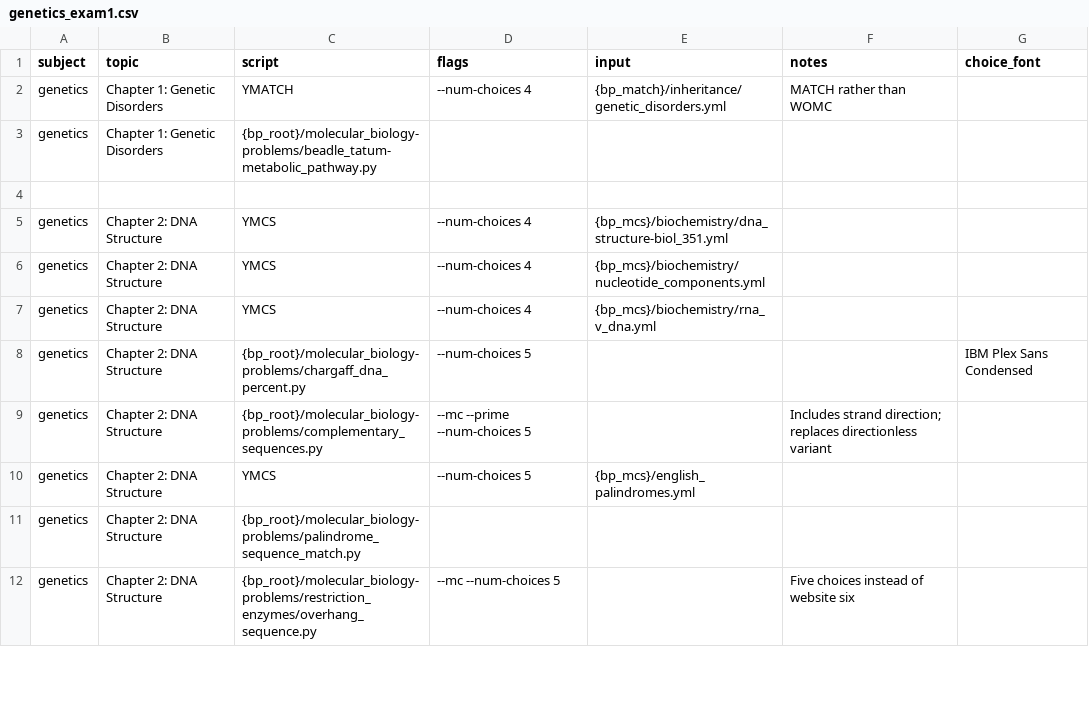
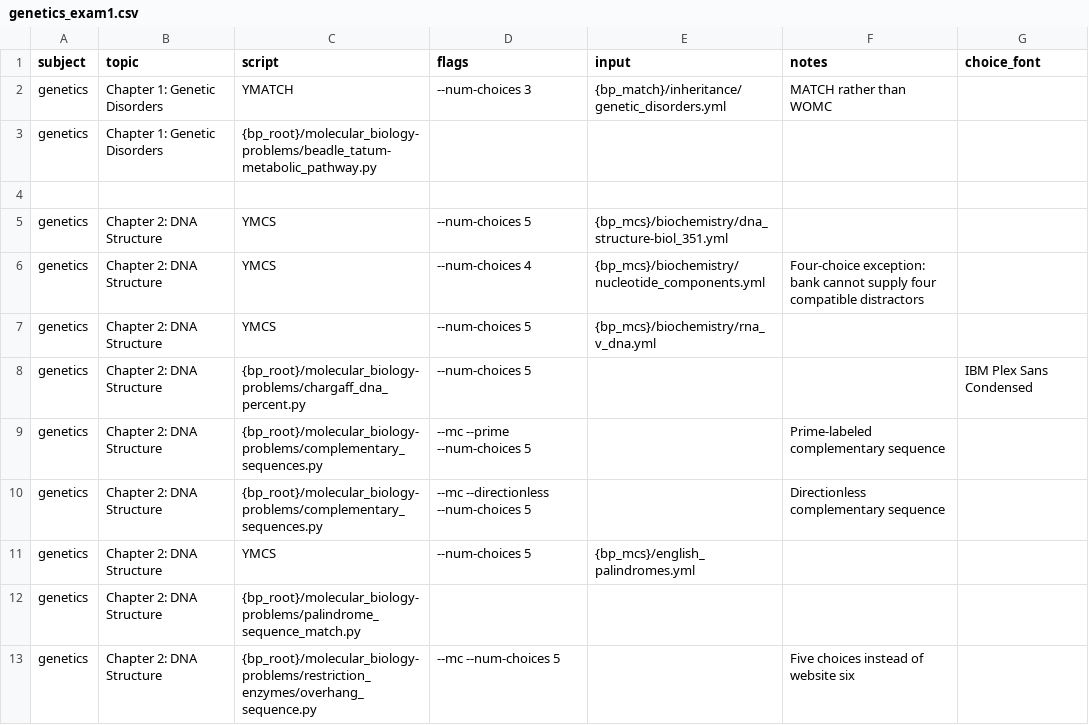
Before and after one commit to vosslab/exam-formatting-tools, a CSV file: task_files/genetics_exam1.csv, drawn as a sheet; only a part is shown; the diff covers the shown part only.

Commit message:
Reduce Genetics Exam 1 genetic-disorders matching from four... (+4 more)
- Reduce Genetics Exam 1 genetic-disorders matching from four prompts to three at
  instructor request. The selection now has 54 blocks, 100 ZipGrade rows, and 70 raw points; retain...
- Use four consecutive unique_counts.py tasks for the same saved cross: each parent's
  gametes, offspring genotypes, and offspring phenotypes. The genetics builder creates parental sce...
- Set Genetics Exam 1 statement MC banks to five choices, retaining an explicit
  four-choice exception for nucleotide_components.yml. Five-choice generation yields no questions f...
- Revise Genetics Exam 1 to 53 blocks and 100 answer rows (69.5 raw points): include
  both complementary-sequence forms and both end-type forms, request five blood-type agglutination ...
- Use two disjoint five-term halves for each of the two 10-term genetics terminology
  banks. Use five prompts from the original meiosis_terms.yml without splitting it. Replace only th...

```diff
--- a/task_files/genetics_exam1.csv
+++ b/task_files/genetics_exam1.csv
@@ -1,10 +1,11 @@
 subject,topic,script,flags,input,notes,choice_font
-genetics,Chapter 1: Genetic Disorders,YMATCH,--num-choices 4,{bp_match}/inheritance/genetic_disorders.yml,MATCH rather than WOMC,
+genetics,Chapter 1: Genetic Disorders,YMATCH,--num-choices 3,{bp_match}/inheritance/genetic_disorders.yml,MATCH rather than WOMC,
 genetics,Chapter 1: Genetic Disorders,{bp_root}/molecular_biology-problems/beadle_tatum-metabolic_pathway.py,,,,
 ,,,,,,
-genetics,Chapter 2: DNA Structure,YMCS,--num-choices 4,{bp_mcs}/biochemistry/dna_structure-biol_351.yml,,
-genetics,Chapter 2: DNA Structure,YMCS,--num-choices 4,{bp_mcs}/biochemistry/nucleotide_components.yml,,
-genetics,Chapter 2: DNA Structure,YMCS,--num-choices 4,{bp_mcs}/biochemistry/rna_v_dna.yml,,
+genetics,Chapter 2: DNA Structure,YMCS,--num-choices 5,{bp_mcs}/biochemistry/dna_structure-biol_351.yml,,
+genetics,Chapter 2: DNA Structure,YMCS,--num-choices 4,{bp_mcs}/biochemistry/nucleotide_components.yml,Four-choice exception: bank cannot supply four compatible distractors,
+genetics,Chapter 2: DNA Structure,YMCS,--num-choices 5,{bp_mcs}/biochemistry/rna_v_dna.yml,,
 genetics,Chapter 2: DNA Structure,{bp_root}/molecular_biology-problems/chargaff_dna_percent.py,--num-choices 5,,,IBM Plex Sans Condensed
-genetics,Chapter 2: DNA Structure,{bp_root}/molecular_biology-problems/complementary_sequences.py,--mc --prime --num-choices 5,,Includes strand direction; replaces directionless variant,
+genetics,Chapter 2: DNA Structure,{bp_root}/molecular_biology-problems/complementary_sequences.py,--mc --prime --num-choices 5,,Prime-labeled complementary sequence,
+genetics,Chapter 2: DNA Structure,{bp_root}/molecular_biology-problems/complementary_sequences.py,--mc --directionless --num-choices 5,,Directionless complementary sequence,
 genetics,Chapter 2: DNA Structure,YMCS,--num-choices 5,{bp_mcs}/english_palindromes.yml,,
```
Also changed, not shown: 3 added rows, 1 removed row and 16 edited cells elsewhere in this file, 5 other files.
